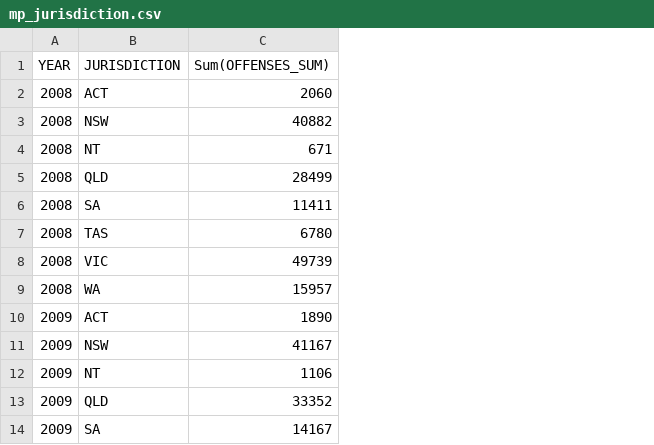
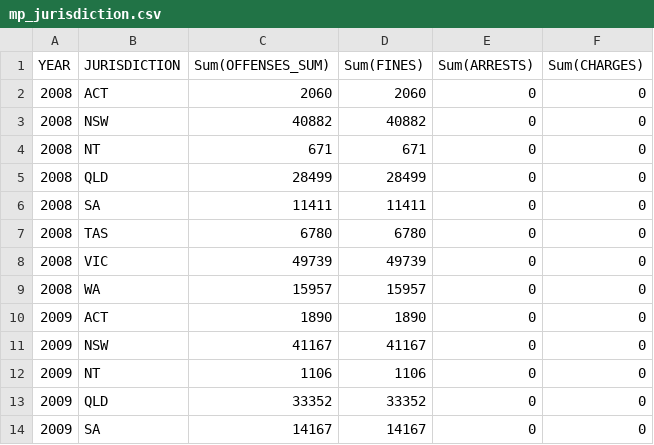
Before and after one commit to eastkali/DVC1_T02, a CSV file: data/mp_jurisdiction.csv, drawn as a sheet; only a part is shown; the diff names each change by its address in the sheet, - before the commit and + after, or states it on an @@ line.

```diff
--- a/data/mp_jurisdiction.csv
+++ b/data/mp_jurisdiction.csv
+column D (Sum(FINES)), rows 2-14: 2060 | 40882 | 671 | 28499 | 11411 | 6780 | 49739 | 15957 | 1890 | 41167 | 1106 | 33352 | 14167
+column E (Sum(ARRESTS)), rows 2-14: all 0
+column F (Sum(CHARGES)), rows 2-14: all 0
```
Also changed, not shown: data/mp_license.csv, data/mp_location.csv, 7 other files.
